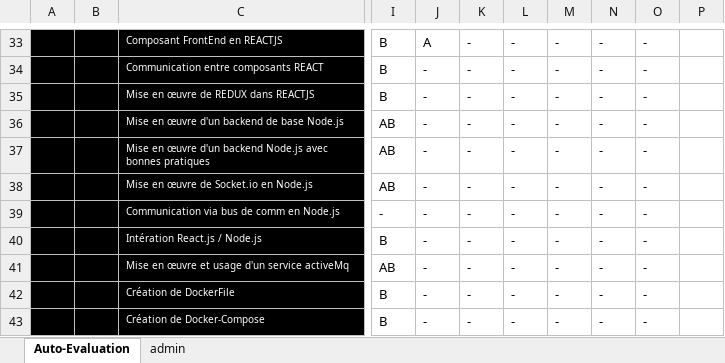
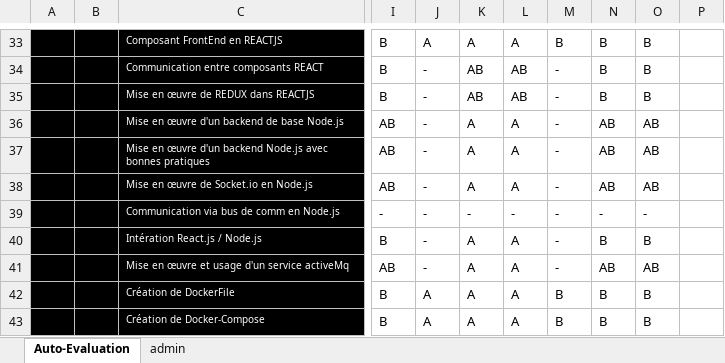
Before and after one commit to theoahga/asi-csbm-2, an Excel workbook: Auto-Eval-ASI2-r1.xlsx, sheet Auto-Evaluation, drawn as a sheet; only a part is shown, gaps mark what is left out; values as stored, in another font and other column widths than the file's, no borders; conditional formats not drawn; the diff covers the shown part only; the diff names each change by its address in the sheet, - before the commit and + after, or states it on an @@ line.

```diff
--- a/Auto-Eval-ASI2-r1.xlsx (sheet Auto-Evaluation)
+++ b/Auto-Eval-ASI2-r1.xlsx (sheet Auto-Evaluation)
-K33: -
+K33: A
-L33: -
+L33: A
-M33: -
+M33: B
-N33:N35: -
+N33:N35: B
-O33:O35: -
+O33:O35: B
-K34:K35: -
+K34:K35: AB
-L34:L35: -
+L34:L35: AB
-K36:K38: -
+K36:K38: A
-L36:L38: -
+L36:L38: A
-N36:N38: -
+N36:N38: AB
-O36:O38: -
+O36:O38: AB
-K40:K43: -
+K40:K43: A
-L40:L43: -
+L40:L43: A
-N40: -
+N40: B
-O40: -
+O40: B
-N41: -
+N41: AB
-O41: -
+O41: AB
-J42:J43: -
+J42:J43: A
-M42:M43: -
+M42:M43: B
-N42:N43: -
+N42:N43: B
-O42:O43: -
+O42:O43: B
```
Also changed, not shown: 119 edited cells elsewhere in this sheet, 1 other file.
